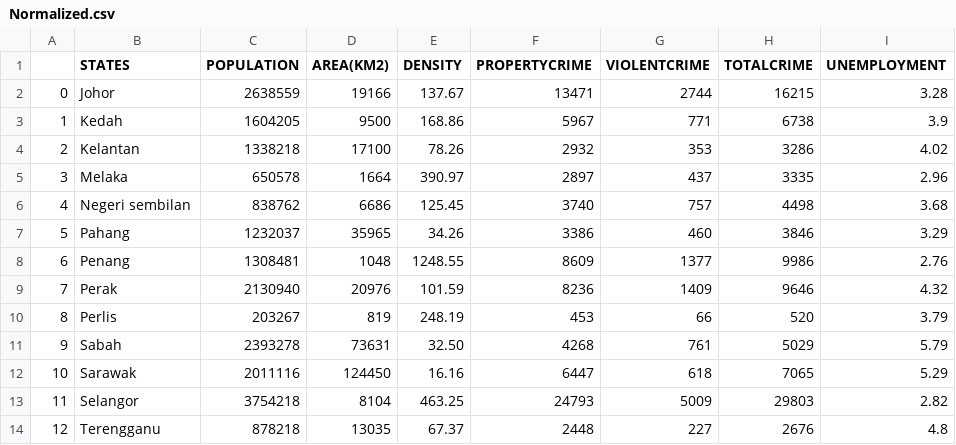
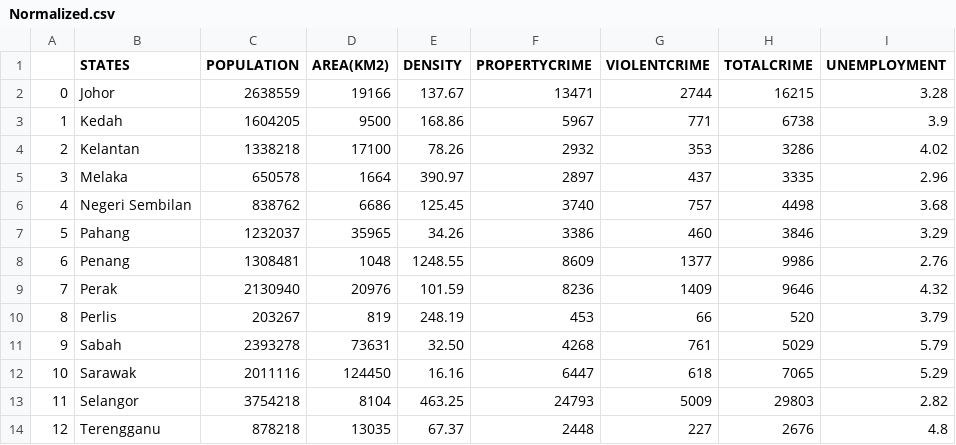
Before and after one commit to actaeon02/Data-Visualization-HTML-CSS, a CSV file: Visualisation/Normalized.csv, drawn as a sheet.

Commit message:
Update Normalized.csv

```diff
--- a/Visualisation/Normalized.csv
+++ b/Visualisation/Normalized.csv
@@ -5,3 +5,3 @@
 3,Melaka,650578,1664,390.97,2897,437,3335,2.96
-4,Negeri sembilan,838762,6686,125.45,3740,757,4498,3.68
+4,Negeri Sembilan,838762,6686,125.45,3740,757,4498,3.68
 5,Pahang,1232037,35965,34.26,3386,460,3846,3.29
```
